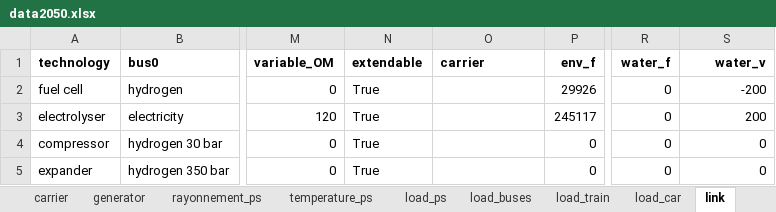
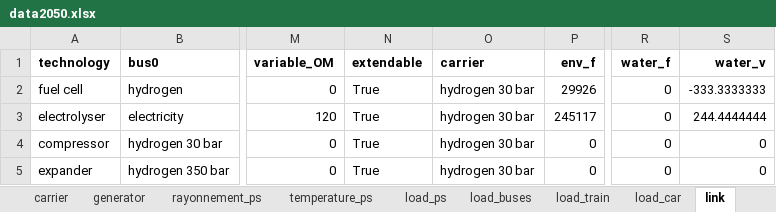
Before and after one commit to Projet-HyLES/PyPSA_Reunion, an Excel workbook: Data/data2050.xlsx, sheet link, drawn as a sheet; only a part is shown, gaps mark what is left out; values as stored, in another font and other column widths than the file's, no borders; the diff names each change by its address in the sheet, - before the commit and + after, or states it on an @@ line.

```diff
--- a/Data/data2050.xlsx (sheet link)
+++ b/Data/data2050.xlsx (sheet link)
-O2:O5 (carrier): (empty)
+O2:O5 (carrier): hydrogen 30 bar
-S2 (water_v): -200
+S2 (water_v): -333.3333333
-S3 (water_v): 200
+S3 (water_v): 244.4444444
```
Also changed, not shown: sheet generator, sheet batteries, sheet network, sheet storage, Data/data2030.xlsx.
